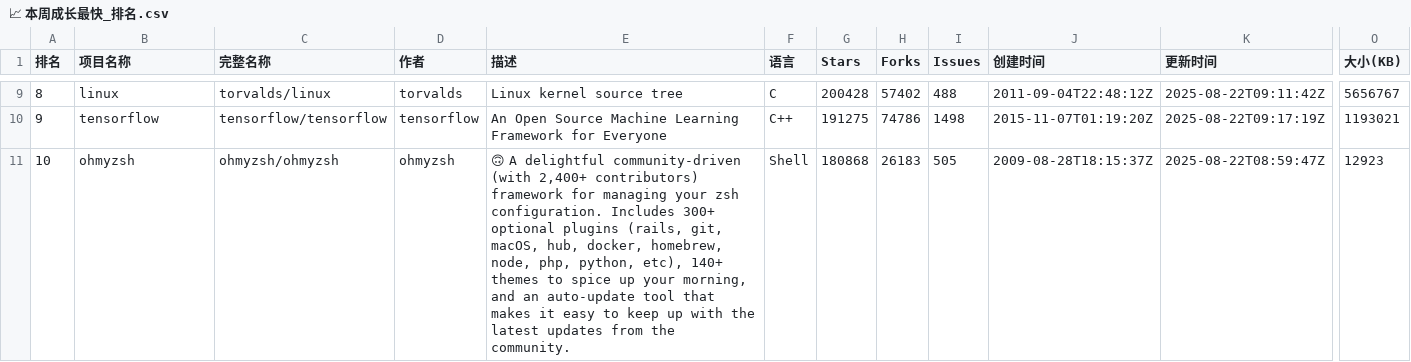
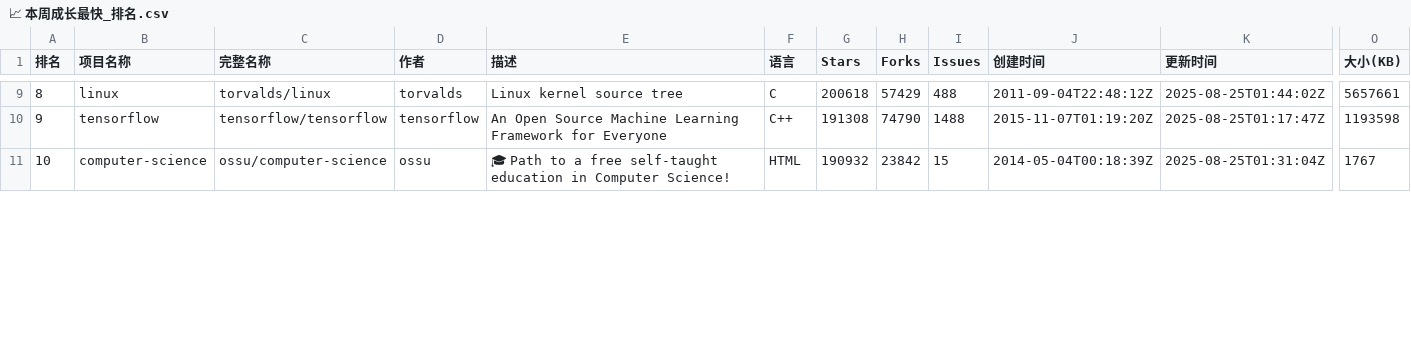
Before and after one commit to aimkick/githubrank, a CSV file: data/📈 本周成长最快_排名.csv, drawn as a sheet; only a part is shown, gaps mark what is left out; the diff covers the shown part only; the diff names each change by its address in the sheet, - before the commit and + after, or states it on an @@ line.

```diff
--- a/data/📈 本周成长最快_排名.csv
+++ b/data/📈 本周成长最快_排名.csv
-G9 (Stars): 200428
+G9 (Stars): 200618
-H9 (Forks): 57402
+H9 (Forks): 57429
-K9 (更新时间): 2025-08-22T09:11:42Z
+K9 (更新时间): 2025-08-25T01:44:02Z
-O9 (大小(KB)): 5656767
+O9 (大小(KB)): 5657661
-G10 (Stars): 191275
+G10 (Stars): 191308
-H10 (Forks): 74786
+H10 (Forks): 74790
-I10 (Issues): 1498
+I10 (Issues): 1488
-K10 (更新时间): 2025-08-22T09:17:19Z
+K10 (更新时间): 2025-08-25T01:17:47Z
-O10 (大小(KB)): 1193021
+O10 (大小(KB)): 1193598
-B11 (项目名称): ohmyzsh
+B11 (项目名称): computer-science
-C11 (完整名称): ohmyzsh/ohmyzsh
+C11 (完整名称): ossu/computer-science
-D11 (作者): ohmyzsh
+D11 (作者): ossu
-E11 (描述): 🙃 A delightful community-driven (with 2,400+ contributors) framework for managing your zsh configuration. Includes 300+ optional plugins (rails, git, macOS, hub, docker, homebrew, node, php, python, etc), 140+ themes to spice up your morning, and an auto-update tool that makes it easy to keep up with the latest updates from the community.
+E11 (描述): 🎓 Path to a free self-taught education in Computer Science!
-F11 (语言): Shell
+F11 (语言): HTML
-G11 (Stars): 180868
+G11 (Stars): 190932
-H11 (Forks): 26183
+H11 (Forks): 23842
-I11 (Issues): 505
+I11 (Issues): 15
-J11 (创建时间): 2009-08-28T18:15:37Z
+J11 (创建时间): 2014-05-04T00:18:39Z
-K11 (更新时间): 2025-08-22T08:59:47Z
+K11 (更新时间): 2025-08-25T01:31:04Z
-O11 (大小(KB)): 12923
+O11 (大小(KB)): 1767
```
Also changed, not shown: 171 edited cells elsewhere in this file, data/Perl_排名.csv, data/PowerShell_排名.csv, 19 other files.
